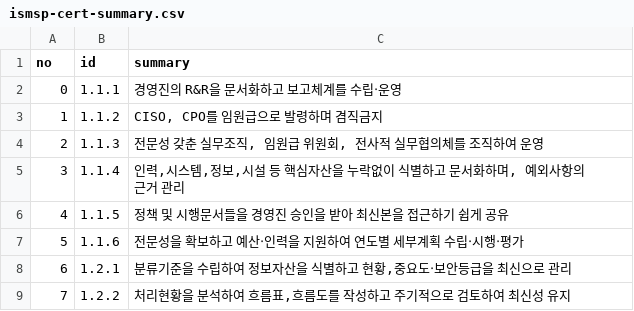
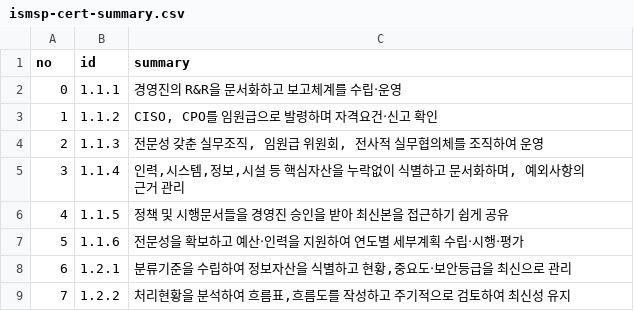
Before and after one commit to MeganaD/meganad.github.io, a CSV file: _data/ismsp-cert-summary.csv, drawn as a sheet; only a part is shown.

```diff
--- a/_data/ismsp-cert-summary.csv
+++ b/_data/ismsp-cert-summary.csv
@@ -2,3 +2,3 @@ no,id,summary
 0,1.1.1,경영진의 R&R을 문서화하고 보고체계를 수립‧운영
-1,1.1.2,"CISO, CPO를 임원급으로 발령하며 겸직금지"
+1,1.1.2,"CISO, CPO를 임원급으로 발령하며 자격요건‧신고 확인"
 2,1.1.3,"전문성 갖춘 실무조직, 임원급 위원회, 전사적 실무협의체를 조직하여 운영"
```
Also changed, not shown: _data/ismsp-cert-item.csv.
